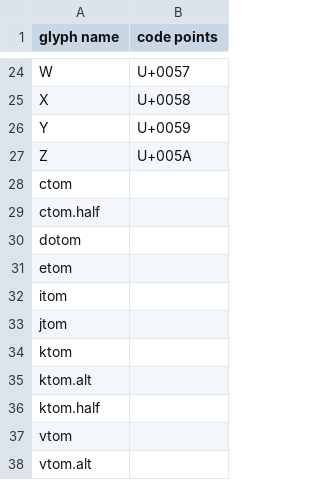
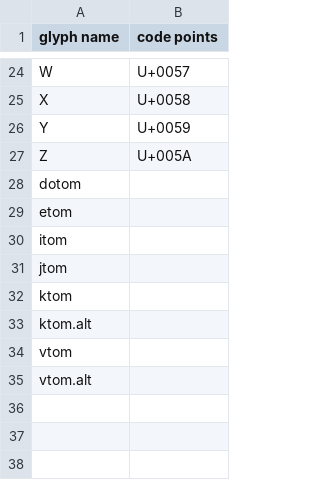
Before and after one commit to puria/molecular-fonts, a CSV file: Rounded.fontra/glyph-info.csv, drawn as a sheet; only a part is shown, gaps mark what is left out; the diff names each change by its address in the sheet, - before the commit and + after, or states it on an @@ line.

```diff
--- a/Rounded.fontra/glyph-info.csv
+++ b/Rounded.fontra/glyph-info.csv
-row 28: ctom
-row 29: ctom.half
-row 36: ktom.half
```
Also changed, not shown: 17 other files.
